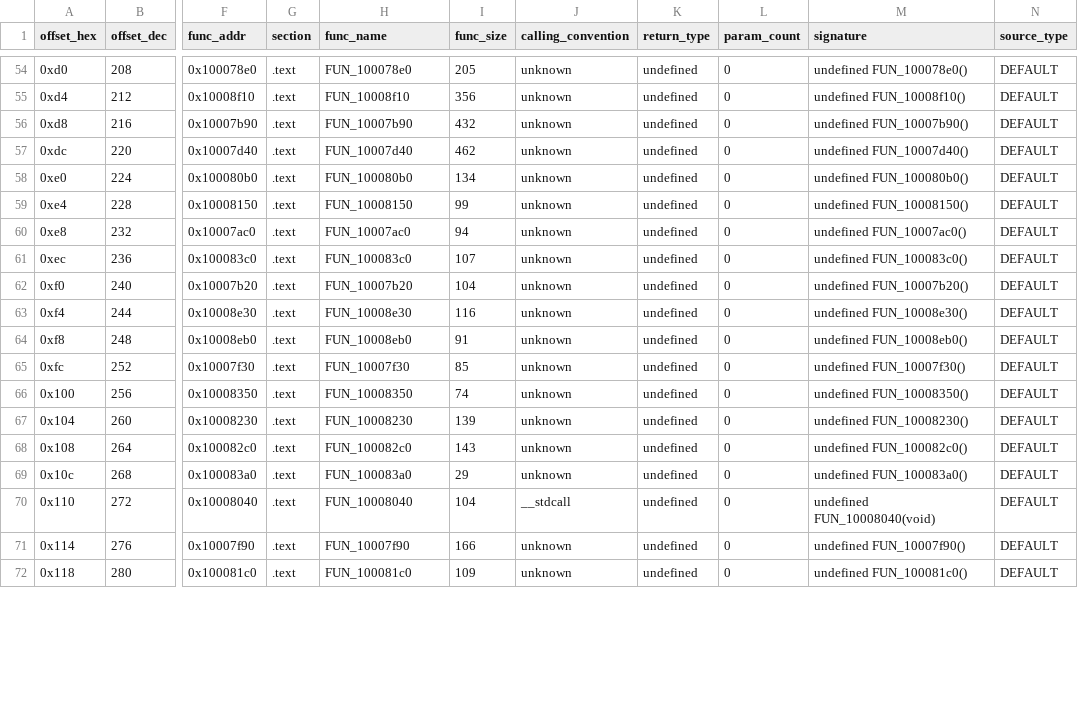
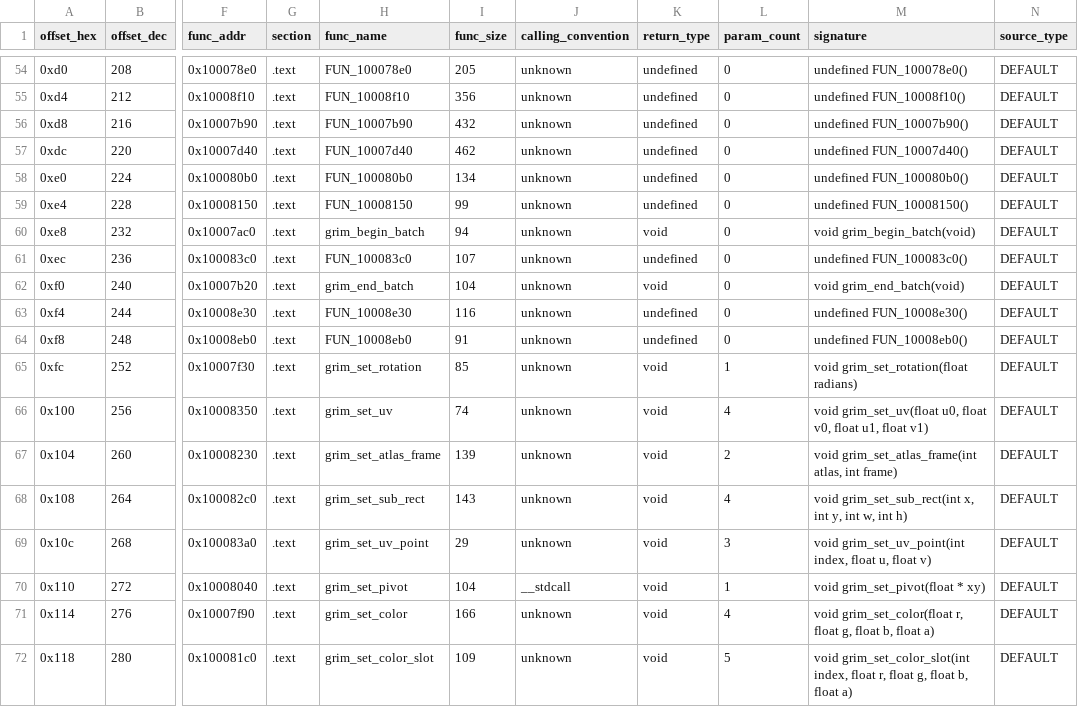
Before and after one commit to banteg/crimson, a CSV file: source/decompiled/grim2d_vtable_map.csv, drawn as a sheet; only a part is shown, gaps mark what is left out; the diff covers the shown part only; the diff names each change by its address in the sheet, - before the commit and + after, or states it on an @@ line.

Commit message:
chore(data): export grim2d vtable json

```diff
--- a/source/decompiled/grim2d_vtable_map.csv
+++ b/source/decompiled/grim2d_vtable_map.csv
-H60 (func_name): FUN_10007ac0
+H60 (func_name): grim_begin_batch
-K60 (return_type): undefined
+K60 (return_type): void
-M60 (signature): undefined FUN_10007ac0()
+M60 (signature): void grim_begin_batch(void)
-H62 (func_name): FUN_10007b20
+H62 (func_name): grim_end_batch
-K62 (return_type): undefined
+K62 (return_type): void
-M62 (signature): undefined FUN_10007b20()
+M62 (signature): void grim_end_batch(void)
-H65 (func_name): FUN_10007f30
+H65 (func_name): grim_set_rotation
-K65:K72 (return_type): undefined
+K65:K72 (return_type): void
-L65 (param_count): 0
+L65 (param_count): 1
-M65 (signature): undefined FUN_10007f30()
+M65 (signature): void grim_set_rotation(float radians)
-H66 (func_name): FUN_10008350
+H66 (func_name): grim_set_uv
-L66 (param_count): 0
+L66 (param_count): 4
-M66 (signature): undefined FUN_10008350()
+M66 (signature): void grim_set_uv(float u0, float v0, float u1, float v1)
-H67 (func_name): FUN_10008230
+H67 (func_name): grim_set_atlas_frame
-L67 (param_count): 0
+L67 (param_count): 2
-M67 (signature): undefined FUN_10008230()
+M67 (signature): void grim_set_atlas_frame(int atlas, int frame)
-H68 (func_name): FUN_100082c0
+H68 (func_name): grim_set_sub_rect
-L68 (param_count): 0
+L68 (param_count): 4
-M68 (signature): undefined FUN_100082c0()
+M68 (signature): void grim_set_sub_rect(int x, int y, int w, int h)
-H69 (func_name): FUN_100083a0
+H69 (func_name): grim_set_uv_point
-L69 (param_count): 0
+L69 (param_count): 3
-M69 (signature): undefined FUN_100083a0()
+M69 (signature): void grim_set_uv_point(int index, float u, float v)
-H70 (func_name): FUN_10008040
+H70 (func_name): grim_set_pivot
-L70 (param_count): 0
+L70 (param_count): 1
-M70 (signature): undefined FUN_10008040(void)
+M70 (signature): void grim_set_pivot(float * xy)
-H71 (func_name): FUN_10007f90
+H71 (func_name): grim_set_color
-L71 (param_count): 0
+L71 (param_count): 4
-M71 (signature): undefined FUN_10007f90()
+M71 (signature): void grim_set_color(float r, float g, float b, float a)
-H72 (func_name): FUN_100081c0
+H72 (func_name): grim_set_color_slot
-L72 (param_count): 0
+L72 (param_count): 5
-M72 (signature): undefined FUN_100081c0()
+M72 (signature): void grim_set_color_slot(int index, float r, float g, float b, float a)
```
Also changed, not shown: 98 edited cells elsewhere in this file, source/decompiled/grim2d_vtable_entries.csv, 4 other files.
